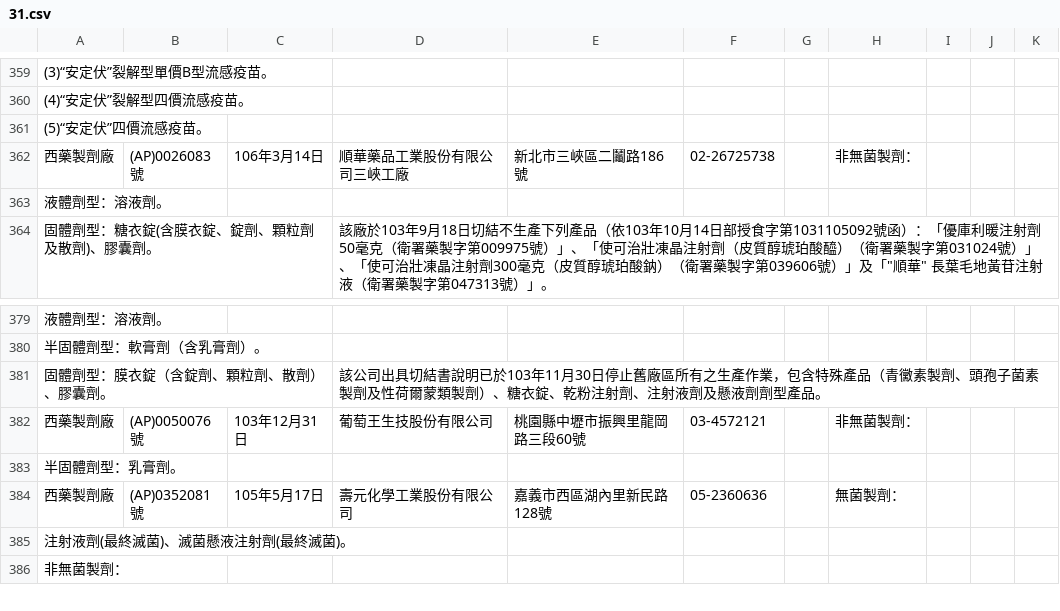
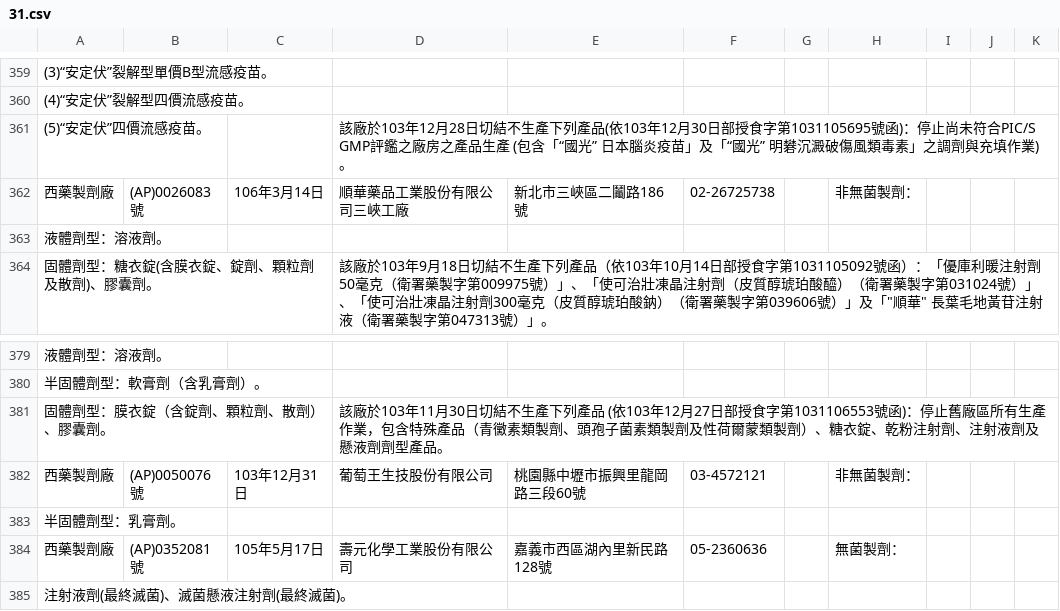
Before and after one commit to chhsiao1981/f6a_tw_crawler, a CSV file: data/31.csv, drawn as a sheet; only a part is shown, gaps mark what is left out; the shorter side is filled out with more unchanged rows; the diff names each change by its address in the sheet, - before the commit and + after, or states it on an @@ line.

```diff
--- a/data/31.csv
+++ b/data/31.csv
-D361: (empty)
+D361: 該廠於103年12月28日切結不生產下列產品(依103年12月30日部授食字第1031105695號函)：停止尚未符合PIC/S GMP評鑑之廠房之產品生產 (包含「“國光ˮ 日本腦炎疫苗」及「“國光ˮ 明礬沉澱破傷風類毒素」之調劑與充填作業)。
-D381: 該公司出具切結書說明已於103年11月30日停止舊廠區所有之生產作業，包含特殊產品（青黴素製劑、頭孢子菌素製劑及性…
+D381: 該廠於103年11月30日切結不生產下列產品 (依103年12月27日部授食字第1031106553號函)：停止舊廠區所有生產作業，包含特殊產品（青黴素類製劑、頭孢子菌素類製劑及性…
```
Also changed, not shown: data/111.csv, data/12.csv, 43 other files.
